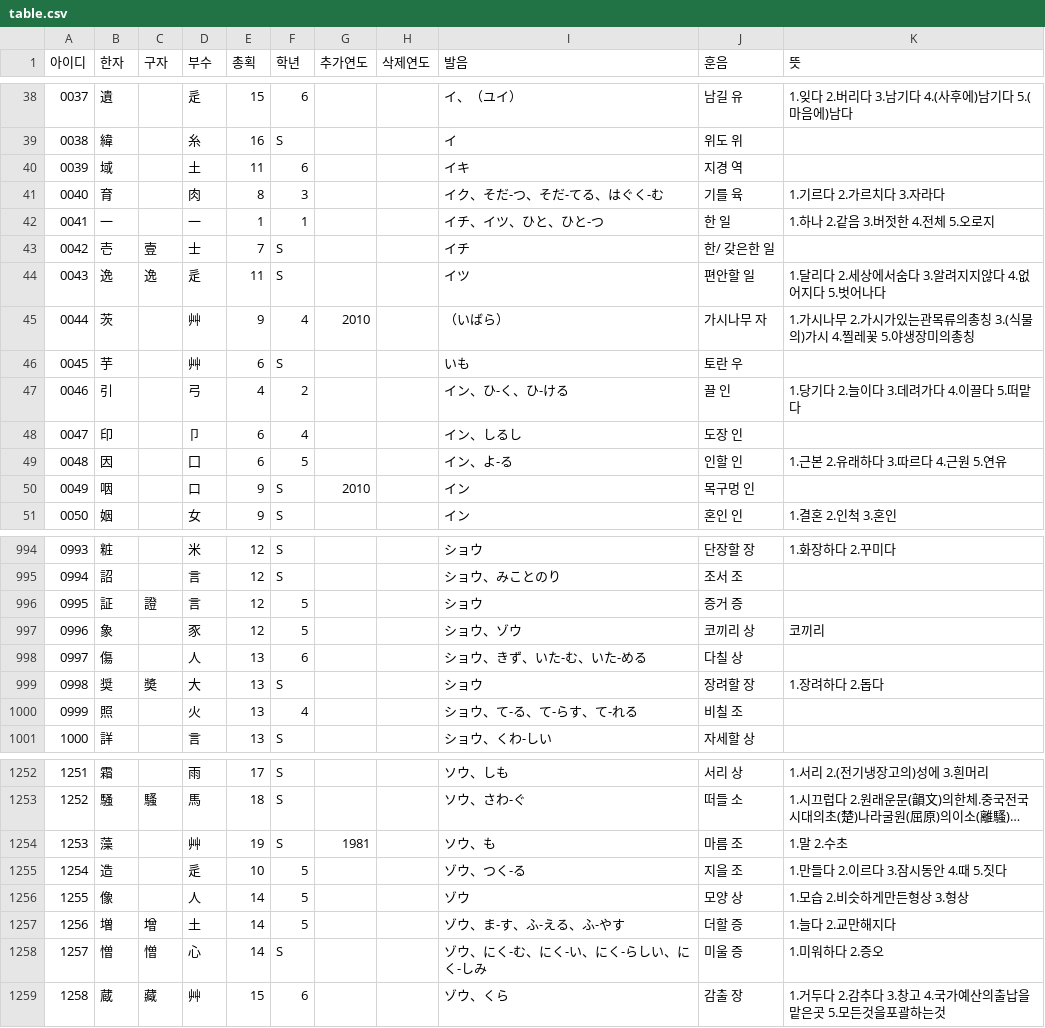
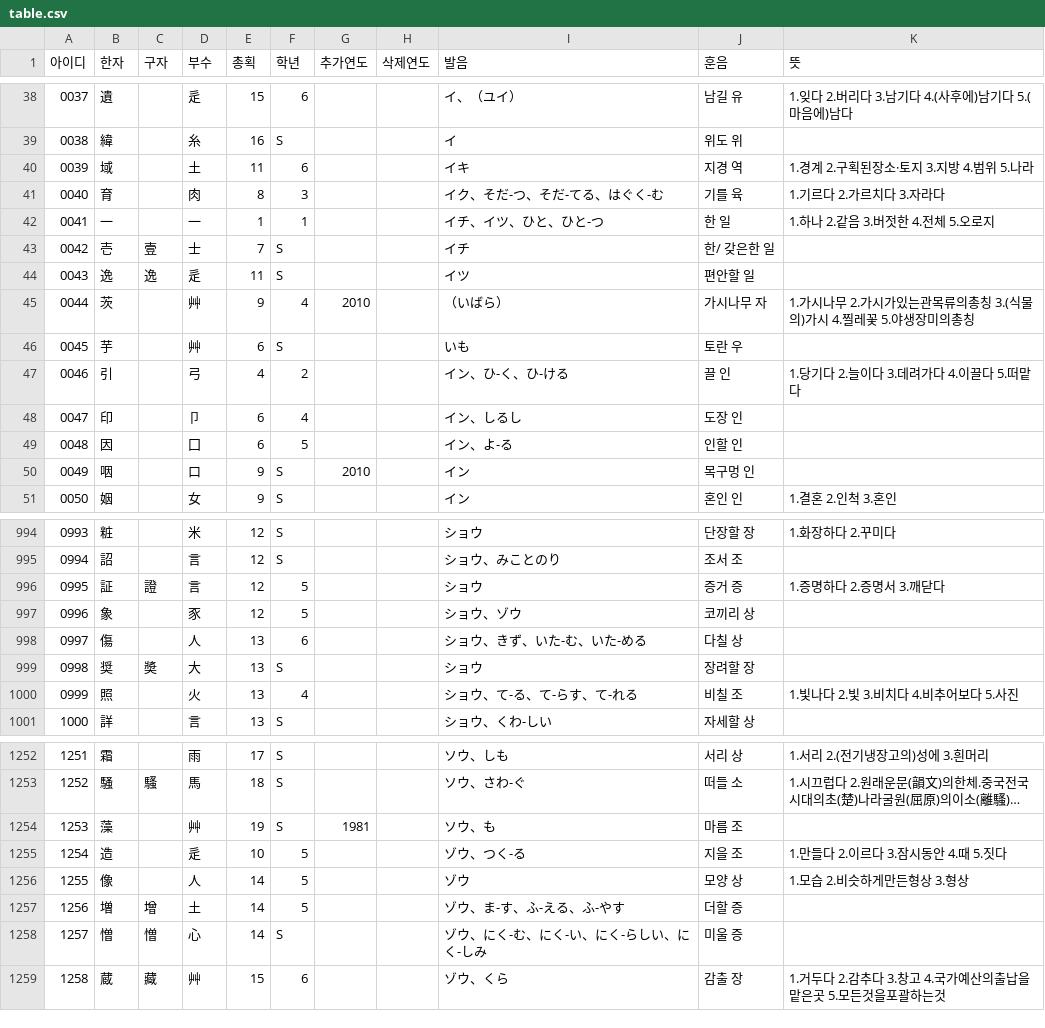
Before and after one commit to yunsteel/scrap-kanji, a CSV file: table.csv, drawn as a sheet; only a part is shown, gaps mark what is left out; long unchanged cells end in …; the diff covers the shown part only; the diff names each change by its address in the sheet, - before the commit and + after, or states it on an @@ line.

```diff
--- a/table.csv
+++ b/table.csv
-K40 (뜻): (empty)
+K40 (뜻): 1.경계 2.구획된장소·토지 3.지방 4.범위 5.나라
-K44 (뜻): 1.달리다 2.세상에서숨다 3.알려지지않다 4.없어지다 5.벗어나다
+K44 (뜻): (empty)
-K49 (뜻): 1.근본 2.유래하다 3.따르다 4.근원 5.연유
+K49 (뜻): (empty)
-K996 (뜻): (empty)
+K996 (뜻): 1.증명하다 2.증명서 3.깨닫다
-K997 (뜻): 코끼리
+K997 (뜻): (empty)
-K999 (뜻): 1.장려하다 2.돕다
+K999 (뜻): (empty)
-K1000 (뜻): (empty)
+K1000 (뜻): 1.빛나다 2.빛 3.비치다 4.비추어보다 5.사진
-K1254 (뜻): 1.말 2.수초
+K1254 (뜻): (empty)
-K1257 (뜻): 1.늘다 2.교만해지다
+K1257 (뜻): (empty)
-K1258 (뜻): 1.미워하다 2.증오
+K1258 (뜻): (empty)
```
Also changed, not shown: 97 edited cells elsewhere in this file.
